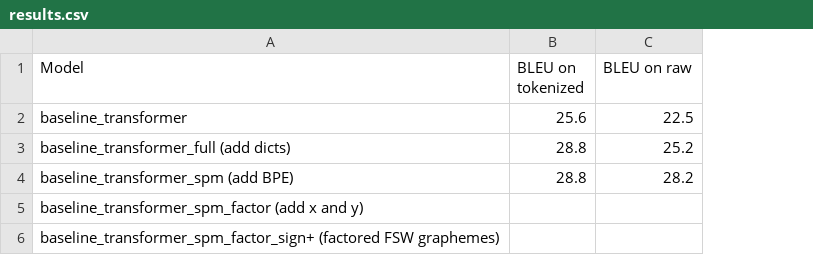
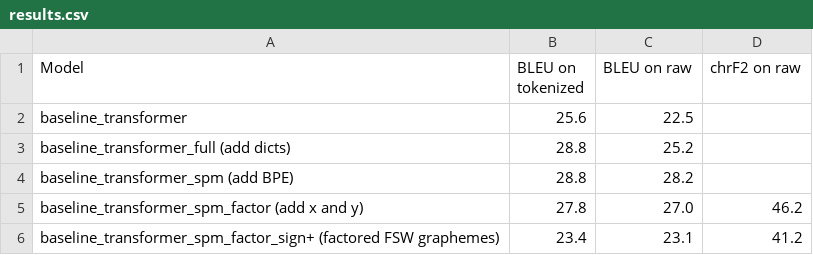
Before and after one commit to J22Melody/signwriting-translation, a CSV file: results.csv, drawn as a sheet; the diff names each change by its address in the sheet, - before the commit and + after, or states it on an @@ line.

Commit message:
collect evaluation results

```diff
--- a/results.csv
+++ b/results.csv
+column D (chrF2 on raw), rows 5-6: 46.2 | 41.2
-B5 (BLEU on tokenized): (empty)
+B5 (BLEU on tokenized): 27.8
-C5 (BLEU on raw): (empty)
+C5 (BLEU on raw): 27.0
-B6 (BLEU on tokenized): (empty)
+B6 (BLEU on tokenized): 23.4
-C6 (BLEU on raw): (empty)
+C6 (BLEU on raw): 23.1
```
Also changed, not shown: 9 other files.
